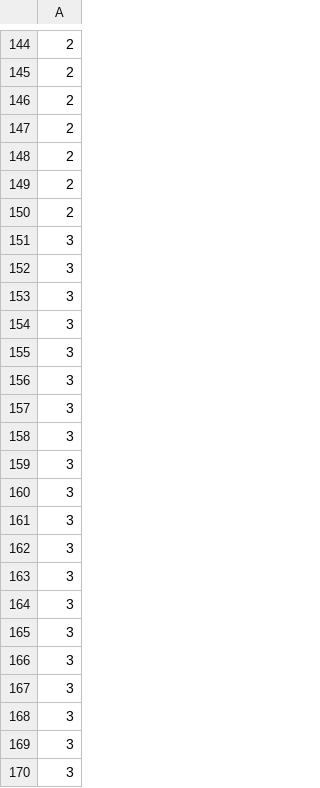
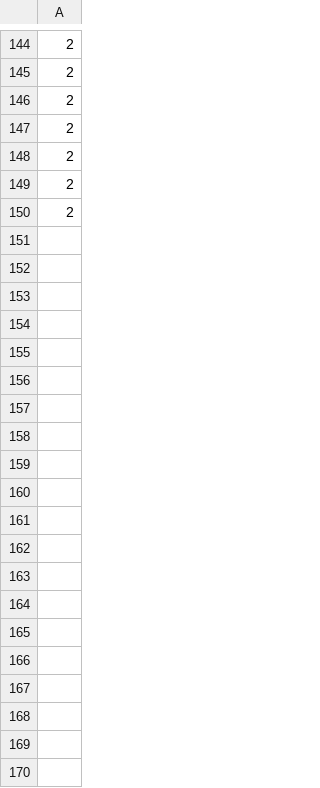
Before and after one commit to Songyeyaosong/MagicWand, a CSV file: tensorflow_model/train_y.csv, drawn as a sheet; only a part is shown, gaps mark what is left out; the diff covers the shown part only.

```diff
--- a/tensorflow_model/train_y.csv
+++ b/tensorflow_model/train_y.csv
@@ -150,21 +150 @@
 2
-3
-3
-3
-3
-3
-3
-3
-3
-3
-3
-3
-3
-3
-3
-3
-3
-3
-3
-3
-3
```
Also changed, not shown: 30 removed rows elsewhere in this file, 6 other files.
